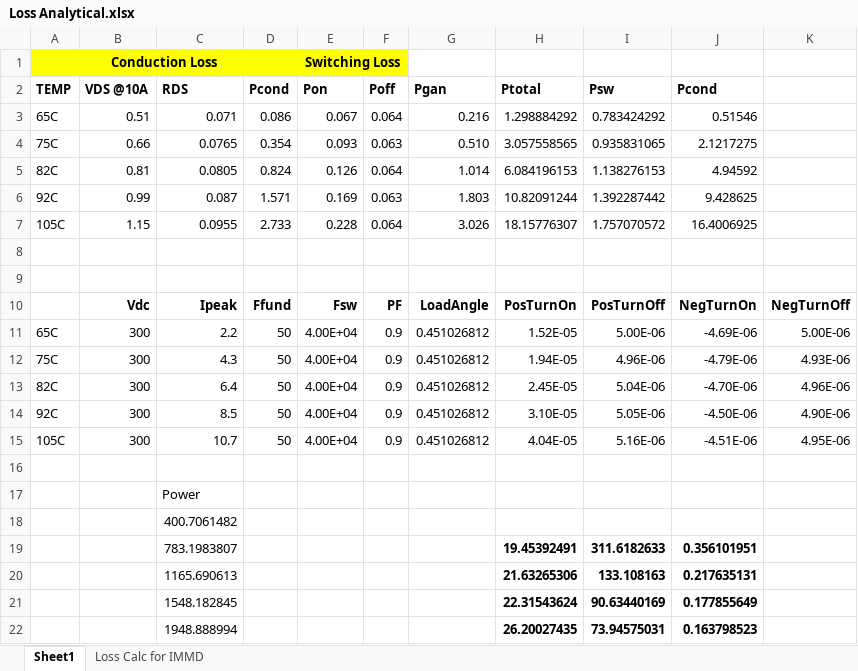
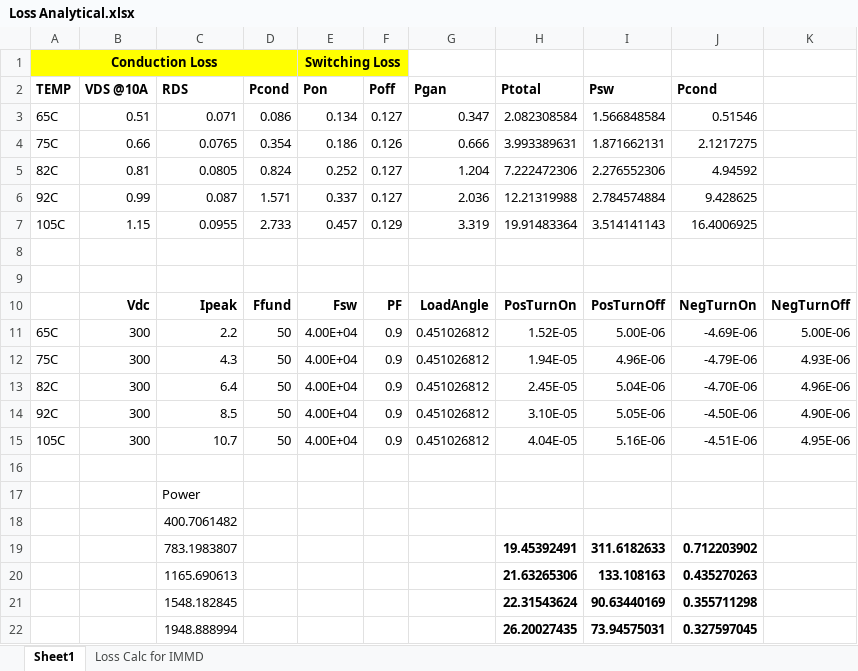
Before and after one commit to hakanpolat/IMMD, an Excel workbook: Project/3501/Furkan/Loss LTSpice/Loss Analytical.xlsx, sheet Sheet1, drawn as a sheet; values as stored, in another font and other column widths than the file's, no borders; charts and pictures and conditional formats not drawn; the diff names each change by its address in the sheet, - before the commit and + after, or states it on an @@ line.

Commit message:
Düşük güçler için kalorimetre testleri yapıldı. 2 kademede düzgün sonuç alınamadı. 1. kademe yapılmadı. Loss düzeltmeleri yapıldı, makaleye işlenecek. Termal analiz tıkandı, tekrar bakılacak. @furkankarakaya, @ozank

```diff
--- a/Project/3501/Furkan/Loss LTSpice/Loss Analytical.xlsx (sheet Sheet1)
+++ b/Project/3501/Furkan/Loss LTSpice/Loss Analytical.xlsx (sheet Sheet1)
-E3 (Pon): 0.067
+E3 (Pon): 0.134
-F3 (Poff): 0.064
+F3 (Poff): 0.127
-G3 (Pgan): 0.216
+G3 (Pgan): 0.347
-H3 (Ptotal): 1.298884292
+H3 (Ptotal): 2.082308584
-I3 (Psw): 0.783424292
+I3 (Psw): 1.566848584
-E4 (Pon): 0.093
+E4 (Pon): 0.186
-F4 (Poff): 0.063
+F4 (Poff): 0.126
-G4 (Pgan): 0.510
+G4 (Pgan): 0.666
-H4 (Ptotal): 3.057558565
+H4 (Ptotal): 3.993389631
-I4 (Psw): 0.935831065
+I4 (Psw): 1.871662131
-E5 (Pon): 0.126
+E5 (Pon): 0.252
-F5 (Poff): 0.064
+F5 (Poff): 0.127
-G5 (Pgan): 1.014
+G5 (Pgan): 1.204
-H5 (Ptotal): 6.084196153
+H5 (Ptotal): 7.222472306
-I5 (Psw): 1.138276153
+I5 (Psw): 2.276552306
-E6 (Pon): 0.169
+E6 (Pon): 0.337
-F6 (Poff): 0.063
+F6 (Poff): 0.127
-G6 (Pgan): 1.803
+G6 (Pgan): 2.036
-H6 (Ptotal): 10.82091244
+H6 (Ptotal): 12.21319988
-I6 (Psw): 1.392287442
+I6 (Psw): 2.784574884
-E7 (Pon): 0.228
+E7 (Pon): 0.457
-F7 (Poff): 0.064
+F7 (Poff): 0.129
-G7 (Pgan): 3.026
+G7 (Pgan): 3.319
-H7 (Ptotal): 18.15776307
+H7 (Ptotal): 19.91483364
-I7 (Psw): 1.757070572
+I7 (Psw): 3.514141143
-J19 (Pcond): 0.356101951
+J19 (Pcond): 0.712203902
-J20 (Pcond): 0.217635131
+J20 (Pcond): 0.435270263
-J21 (Pcond): 0.177855649
+J21 (Pcond): 0.355711298
-J22 (Pcond): 0.163798523
+J22 (Pcond): 0.327597045
```
Also changed, not shown: charts or pictures, 5 other files.
